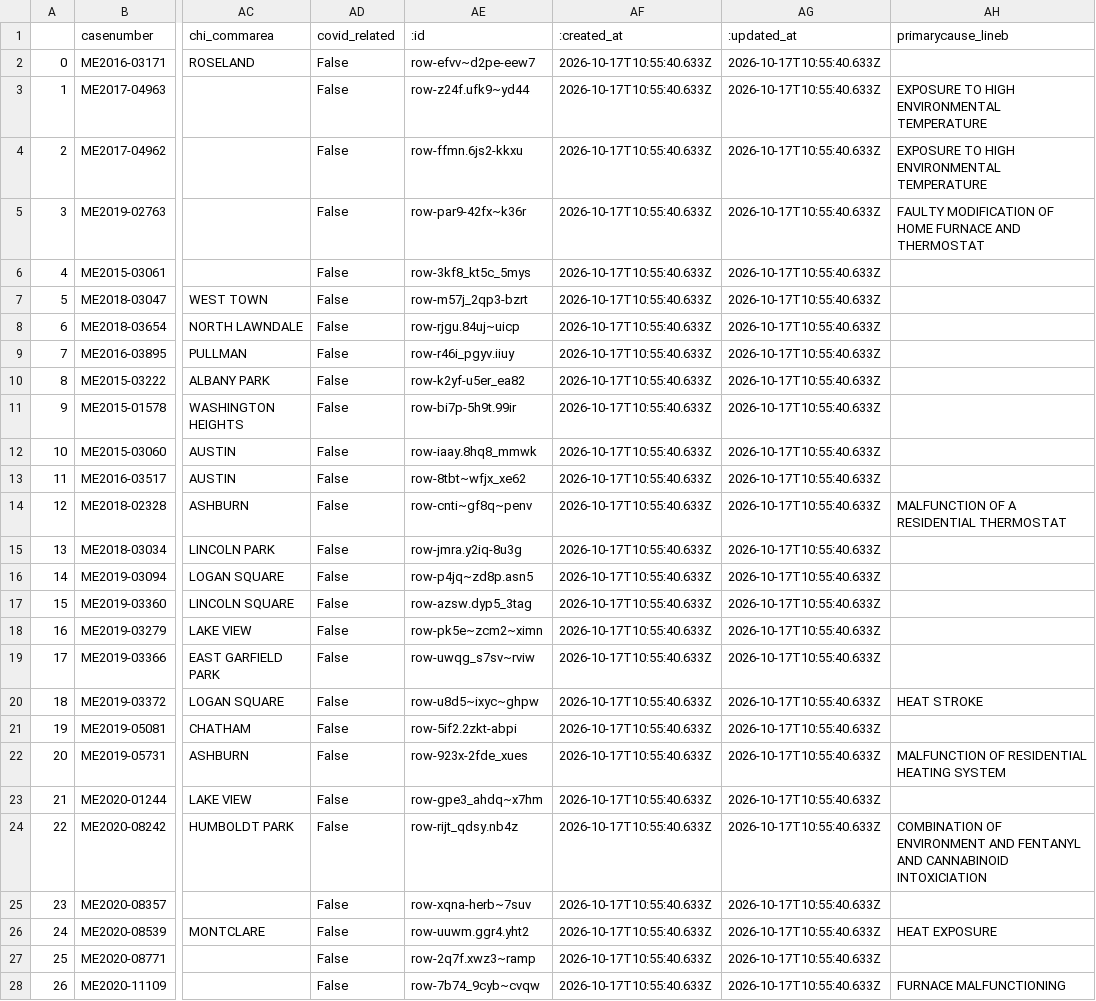
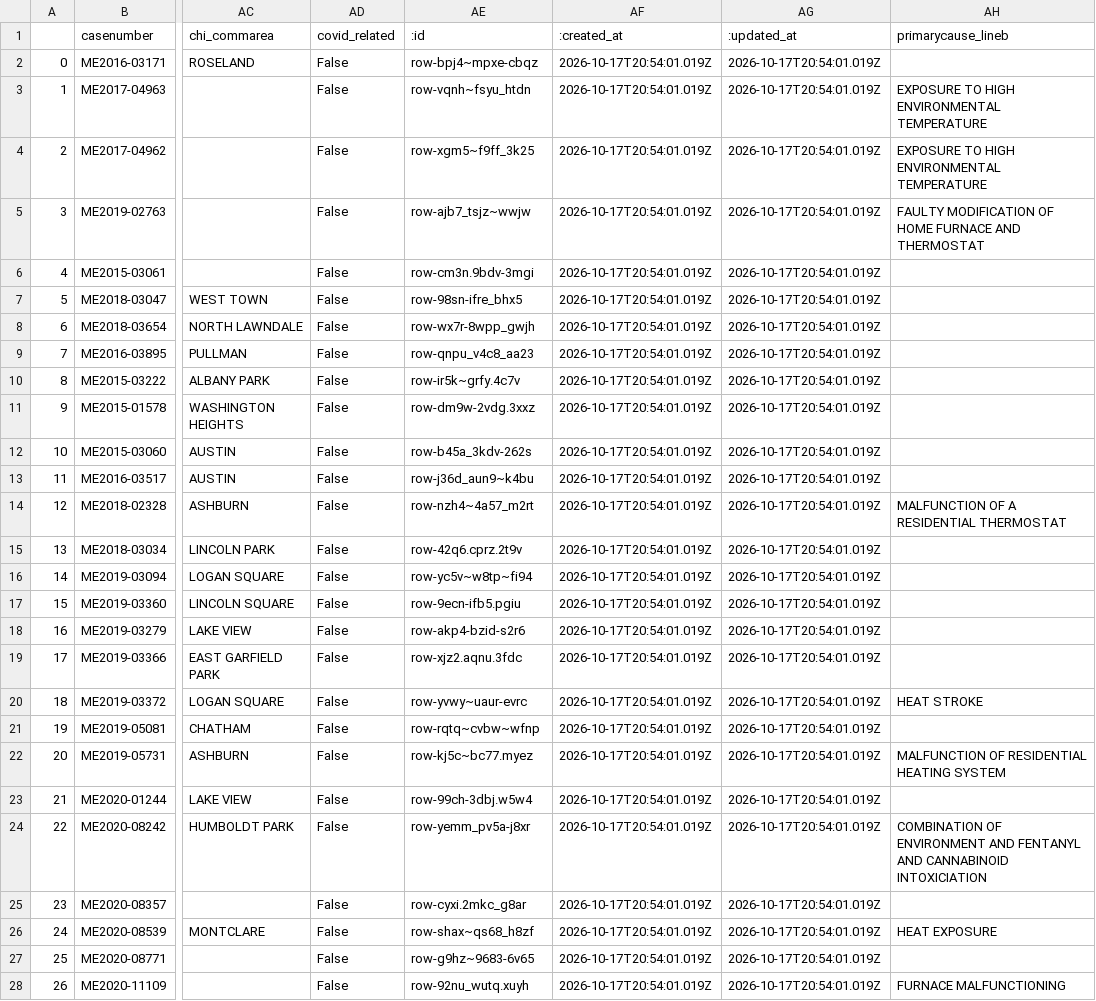
Before and after one commit to cam-rodriguez/cpm_heatbot, a CSV file: data/all_heatdeaths.csv, drawn as a sheet; only a part is shown, gaps mark what is left out; the diff covers the shown part only; the diff names each change by its address in the sheet, - before the commit and + after, or states it on an @@ line.

```diff
--- a/data/all_heatdeaths.csv
+++ b/data/all_heatdeaths.csv
-AE2 (:id): row-efvv~d2pe-eew7
+AE2 (:id): row-bpj4~mpxe-cbqz
-AF2:AF28 (:created_at): 2026-10-17T10:55:40.633Z
+AF2:AF28 (:created_at): 2026-10-17T20:54:01.019Z
-AG2:AG28 (:updated_at): 2026-10-17T10:55:40.633Z
+AG2:AG28 (:updated_at): 2026-10-17T20:54:01.019Z
-AE3 (:id): row-z24f.ufk9~yd44
+AE3 (:id): row-vqnh~fsyu_htdn
-AE4 (:id): row-ffmn.6js2-kkxu
+AE4 (:id): row-xgm5~f9ff_3k25
-AE5 (:id): row-par9-42fx~k36r
+AE5 (:id): row-ajb7_tsjz~wwjw
-AE6 (:id): row-3kf8_kt5c_5mys
+AE6 (:id): row-cm3n.9bdv-3mgi
-AE7 (:id): row-m57j_2qp3-bzrt
+AE7 (:id): row-98sn-ifre_bhx5
-AE8 (:id): row-rjgu.84uj~uicp
+AE8 (:id): row-wx7r-8wpp_gwjh
-AE9 (:id): row-r46i_pgyv.iiuy
+AE9 (:id): row-qnpu_v4c8_aa23
-AE10 (:id): row-k2yf-u5er_ea82
+AE10 (:id): row-ir5k~grfy.4c7v
-AE11 (:id): row-bi7p-5h9t.99ir
+AE11 (:id): row-dm9w-2vdg.3xxz
-AE12 (:id): row-iaay.8hq8_mmwk
+AE12 (:id): row-b45a_3kdv-262s
-AE13 (:id): row-8tbt~wfjx_xe62
+AE13 (:id): row-j36d_aun9~k4bu
-AE14 (:id): row-cnti~gf8q~penv
+AE14 (:id): row-nzh4~4a57_m2rt
-AE15 (:id): row-jmra.y2iq-8u3g
+AE15 (:id): row-42q6.cprz.2t9v
-AE16 (:id): row-p4jq~zd8p.asn5
+AE16 (:id): row-yc5v~w8tp~fi94
-AE17 (:id): row-azsw.dyp5_3tag
+AE17 (:id): row-9ecn-ifb5.pgiu
-AE18 (:id): row-pk5e~zcm2~ximn
+AE18 (:id): row-akp4-bzid-s2r6
-AE19 (:id): row-uwqg_s7sv~rviw
+AE19 (:id): row-xjz2.aqnu.3fdc
-AE20 (:id): row-u8d5~ixyc~ghpw
+AE20 (:id): row-yvwy~uaur-evrc
-AE21 (:id): row-5if2.2zkt-abpi
+AE21 (:id): row-rqtq~cvbw~wfnp
-AE22 (:id): row-923x-2fde_xues
+AE22 (:id): row-kj5c~bc77.myez
-AE23 (:id): row-gpe3_ahdq~x7hm
+AE23 (:id): row-99ch-3dbj.w5w4
-AE24 (:id): row-rijt_qdsy.nb4z
+AE24 (:id): row-yemm_pv5a-j8xr
-AE25 (:id): row-xqna-herb~7suv
+AE25 (:id): row-cyxi.2mkc_g8ar
-AE26 (:id): row-uuwm.ggr4.yht2
+AE26 (:id): row-shax~qs68_h8zf
-AE27 (:id): row-2q7f.xwz3~ramp
+AE27 (:id): row-g9hz~9683-6v65
-AE28 (:id): row-7b74_9cyb~cvqw
+AE28 (:id): row-92nu_wutq.xuyh
```
Also changed, not shown: 108 edited cells elsewhere in this file, data/archive/lastversion.csv, data/today_heatdeaths.csv.
